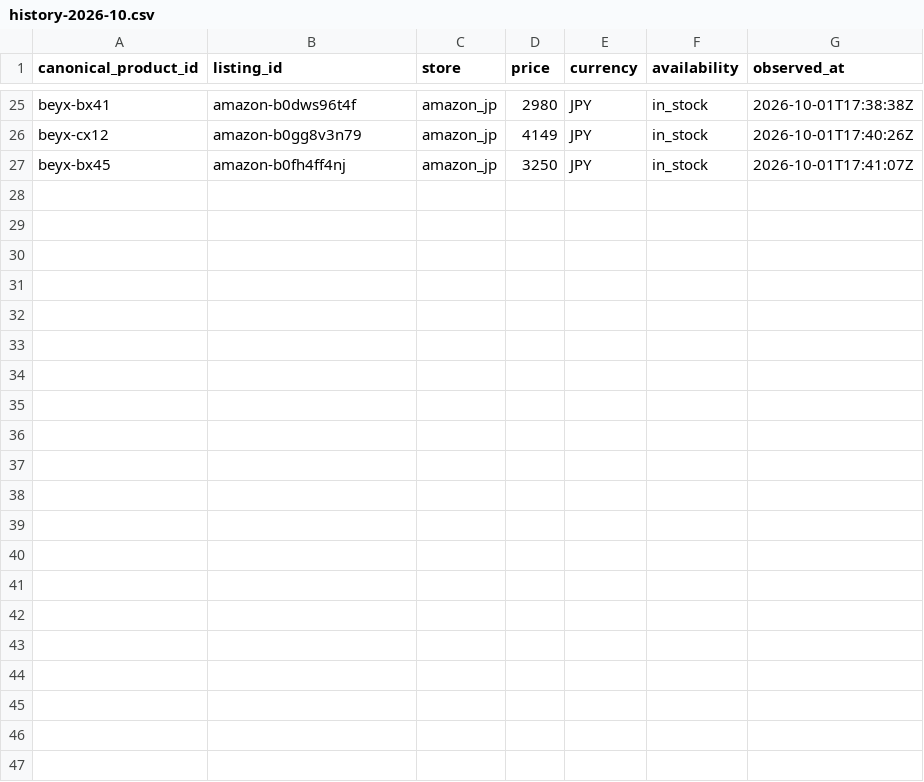
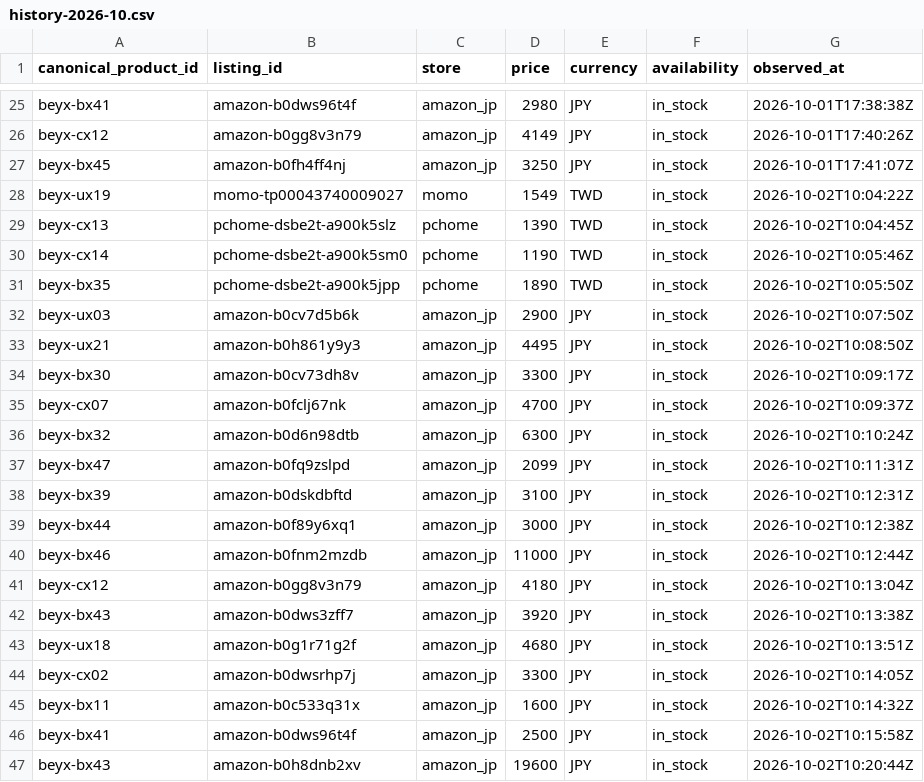
Before and after one commit to cchgene/buyblade-data, a CSV file: data/history-2026-10.csv, drawn as a sheet; only a part is shown, gaps mark what is left out; the diff names each change by its address in the sheet, - before the commit and + after, or states it on an @@ line.

Commit message:
data: 自動更新價格 2026-10-02 18:23 CST

```diff
--- a/data/history-2026-10.csv
+++ b/data/history-2026-10.csv
+row 28: beyx-ux19 | momo-tp00043740009027 | momo | 1549 | TWD | in_stock | 2026-10-02T10:04:22Z
+row 29: beyx-cx13 | pchome-dsbe2t-a900k5slz | pchome | 1390 | TWD | in_stock | 2026-10-02T10:04:45Z
+row 30: beyx-cx14 | pchome-dsbe2t-a900k5sm0 | pchome | 1190 | TWD | in_stock | 2026-10-02T10:05:46Z
+row 31: beyx-bx35 | pchome-dsbe2t-a900k5jpp | pchome | 1890 | TWD | in_stock | 2026-10-02T10:05:50Z
+row 32: beyx-ux03 | amazon-b0cv7d5b6k | amazon_jp | 2900 | JPY | in_stock | 2026-10-02T10:07:50Z
+row 33: beyx-ux21 | amazon-b0h861y9y3 | amazon_jp | 4495 | JPY | in_stock | 2026-10-02T10:08:50Z
+row 34: beyx-bx30 | amazon-b0cv73dh8v | amazon_jp | 3300 | JPY | in_stock | 2026-10-02T10:09:17Z
+row 35: beyx-cx07 | amazon-b0fclj67nk | amazon_jp | 4700 | JPY | in_stock | 2026-10-02T10:09:37Z
+row 36: beyx-bx32 | amazon-b0d6n98dtb | amazon_jp | 6300 | JPY | in_stock | 2026-10-02T10:10:24Z
+row 37: beyx-bx47 | amazon-b0fq9zslpd | amazon_jp | 2099 | JPY | in_stock | 2026-10-02T10:11:31Z
+row 38: beyx-bx39 | amazon-b0dskdbftd | amazon_jp | 3100 | JPY | in_stock | 2026-10-02T10:12:31Z
+row 39: beyx-bx44 | amazon-b0f89y6xq1 | amazon_jp | 3000 | JPY | in_stock | 2026-10-02T10:12:38Z
+row 40: beyx-bx46 | amazon-b0fnm2mzdb | amazon_jp | 11000 | JPY | in_stock | 2026-10-02T10:12:44Z
+row 41: beyx-cx12 | amazon-b0gg8v3n79 | amazon_jp | 4180 | JPY | in_stock | 2026-10-02T10:13:04Z
+row 42: beyx-bx43 | amazon-b0dws3zff7 | amazon_jp | 3920 | JPY | in_stock | 2026-10-02T10:13:38Z
+row 43: beyx-ux18 | amazon-b0g1r71g2f | amazon_jp | 4680 | JPY | in_stock | 2026-10-02T10:13:51Z
+row 44: beyx-cx02 | amazon-b0dwsrhp7j | amazon_jp | 3300 | JPY | in_stock | 2026-10-02T10:14:05Z
+row 45: beyx-bx11 | amazon-b0c533q31x | amazon_jp | 1600 | JPY | in_stock | 2026-10-02T10:14:32Z
+row 46: beyx-bx41 | amazon-b0dws96t4f | amazon_jp | 2500 | JPY | in_stock | 2026-10-02T10:15:58Z
+row 47: beyx-bx43 | amazon-b0h8dnb2xv | amazon_jp | 19600 | JPY | in_stock | 2026-10-02T10:20:44Z
```
Also changed, not shown: data/latest.csv.
